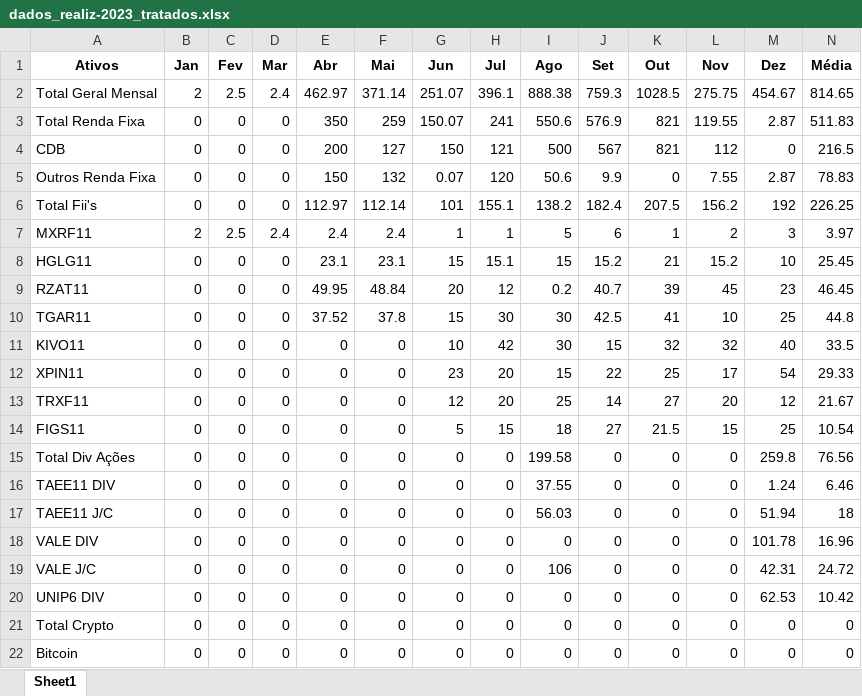
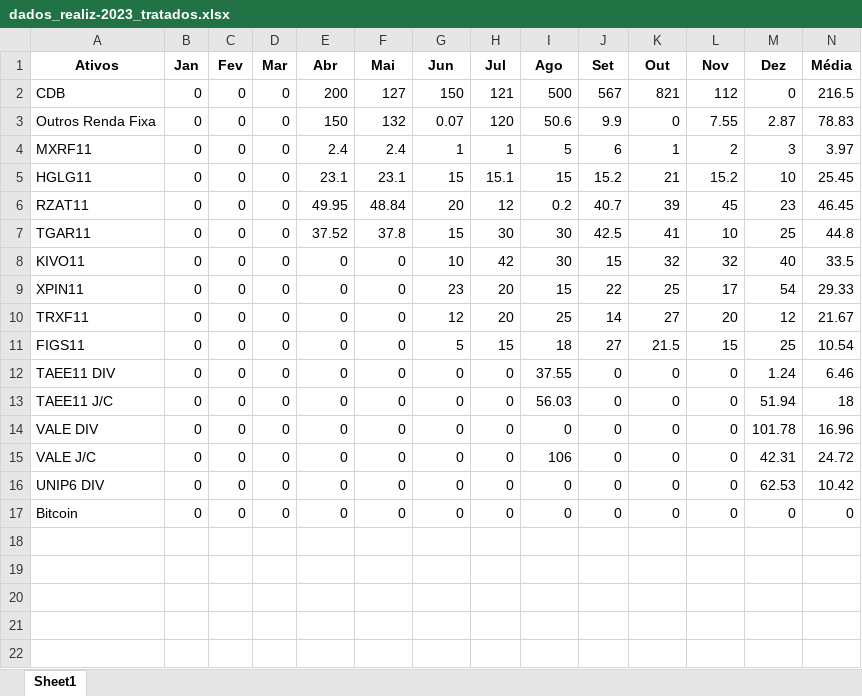
Before and after one commit to altieriplc/Projeto_Cart_Investimentos, an Excel workbook: dados_realiz-2023_tratados.xlsx, sheet Sheet1, drawn as a sheet; only a part is shown; values as stored, in another font and other column widths than the file's, no borders; removed rows and columns are numbered as before the commit, all else as after; rows hold the shown columns only; the diff names each change by its address in the sheet, - before the commit and + after, or states it on an @@ line.

```diff
--- a/dados_realiz-2023_tratados.xlsx (sheet Sheet1)
+++ b/dados_realiz-2023_tratados.xlsx (sheet Sheet1)
-row 2: Total Geral Mensal | 2 | 2.5 | 2.4 | 462.97 | 371.14 | 251.07 | 396.1 | 888.38 | 759.3 | 1028.5 | 275.75 | 454.67 | 814.65
-row 3: Total Renda Fixa | 0 | 0 | 0 | 350 | 259 | 150.07 | 241 | 550.6 | 576.9 | 821 | 119.55 | 2.87 | 511.83
-row 6: Total Fii's | 0 | 0 | 0 | 112.97 | 112.14 | 101 | 155.1 | 138.2 | 182.4 | 207.5 | 156.2 | 192 | 226.25
-B4 (Jan): 2
+B4 (Jan): 0
-C4 (Fev): 2.5
+C4 (Fev): 0
-D4 (Mar): 2.4
+D4 (Mar): 0
-row 15: Total Div Ações | 0 | 0 | 0 | 0 | 0 | 0 | 0 | 199.58 | 0 | 0 | 0 | 259.8 | 76.56
-row 21: Total Crypto | 0 | 0 | 0 | 0 | 0 | 0 | 0 | 0 | 0 | 0 | 0 | 0 | 0
```
Also changed, not shown: 1 other file.
